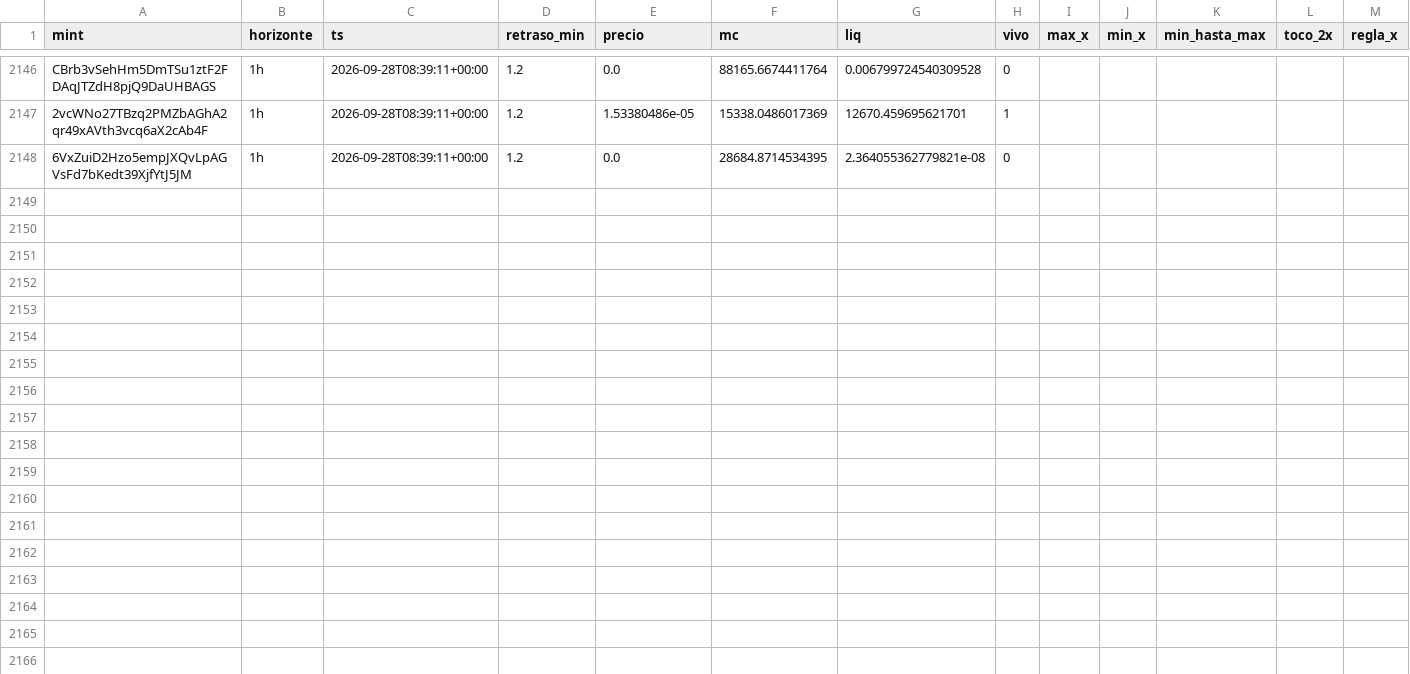
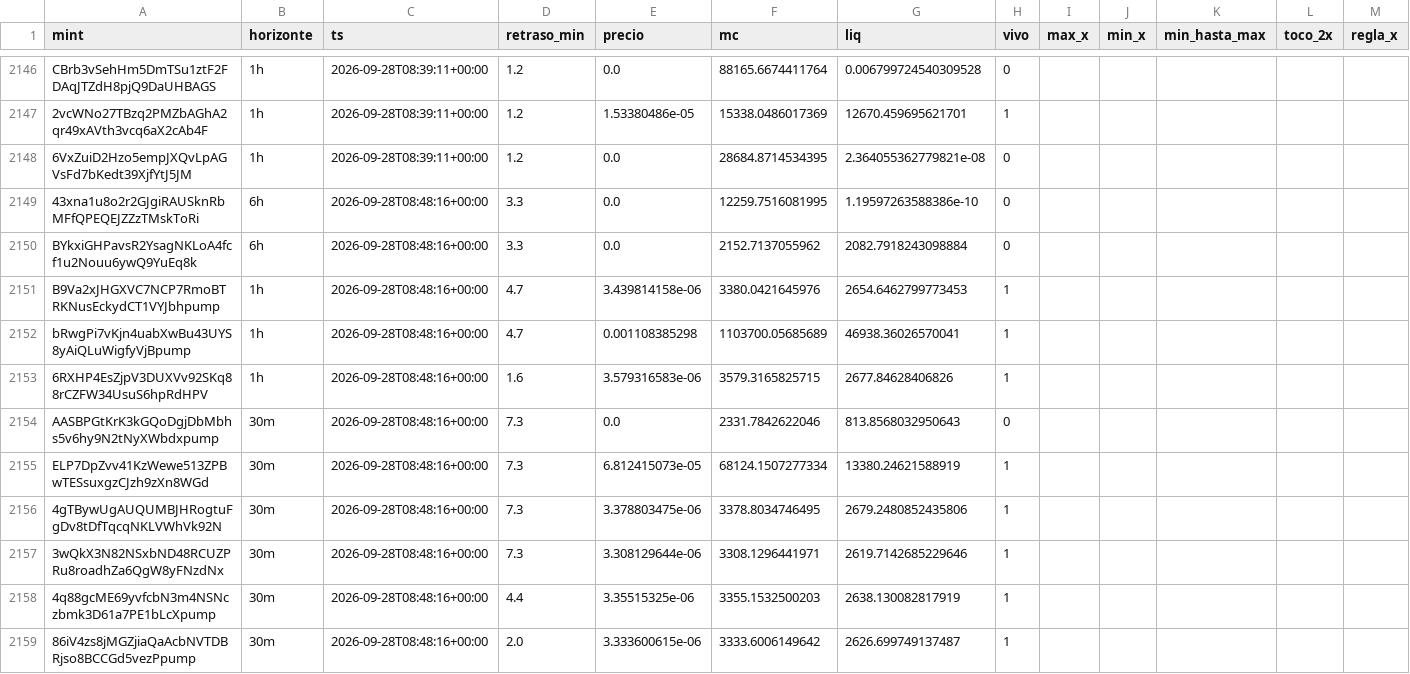
Before and after one commit to eriphelo15/An-lisis-cuantitativo, a CSV file: seguimiento.csv, drawn as a sheet; only a part is shown, gaps mark what is left out; rows hold the shown columns only; the diff names each change by its address in the sheet, - before the commit and + after, or states it on an @@ line.

```diff
--- a/seguimiento.csv
+++ b/seguimiento.csv
+row 2149: 43xna1u8o2r2GJgiRAUSknRbMFfQPEQEJZZzTMskToRi | 6h | 2026-09-28T08:48:16+00:00 | 3.3 | 0.0 | 12259.7516081995 | 1.19597263588386e-10 | 0
+row 2150: BYkxiGHPavsR2YsagNKLoA4fcf1u2Nouu6ywQ9YuEq8k | 6h | 2026-09-28T08:48:16+00:00 | 3.3 | 0.0 | 2152.7137055962 | 2082.7918243098884 | 0
+row 2151: B9Va2xJHGXVC7NCP7RmoBTRKNusEckydCT1VYJbhpump | 1h | 2026-09-28T08:48:16+00:00 | 4.7 | 3.439814158e-06 | 3380.0421645976 | 2654.6462799773453 | 1
+row 2152: bRwgPi7vKjn4uabXwBu43UYS8yAiQLuWigfyVjBpump | 1h | 2026-09-28T08:48:16+00:00 | 4.7 | 0.001108385298 | 1103700.05685689 | 46938.36026570041 | 1
+row 2153: 6RXHP4EsZjpV3DUXVv92SKq88rCZFW34UsuS6hpRdHPV | 1h | 2026-09-28T08:48:16+00:00 | 1.6 | 3.579316583e-06 | 3579.3165825715 | 2677.84628406826 | 1
+row 2154: AASBPGtKrK3kGQoDgjDbMbhs5v6hy9N2tNyXWbdxpump | 30m | 2026-09-28T08:48:16+00:00 | 7.3 | 0.0 | 2331.7842622046 | 813.8568032950643 | 0
+row 2155: ELP7DpZvv41KzWewe513ZPBwTESsuxgzCJzh9zXn8WGd | 30m | 2026-09-28T08:48:16+00:00 | 7.3 | 6.812415073e-05 | 68124.1507277334 | 13380.24621588919 | 1
+row 2156: 4gTBywUgAUQUMBJHRogtuFgDv8tDfTqcqNKLVWhVk92N | 30m | 2026-09-28T08:48:16+00:00 | 7.3 | 3.378803475e-06 | 3378.8034746495 | 2679.2480852435806 | 1
+row 2157: 3wQkX3N82NSxbND48RCUZPRu8roadhZa6QgW8yFNzdNx | 30m | 2026-09-28T08:48:16+00:00 | 7.3 | 3.308129644e-06 | 3308.1296441971 | 2619.7142685229646 | 1
+row 2158: 4q88gcME69yvfcbN3m4NSNczbmk3D61a7PE1bLcXpump | 30m | 2026-09-28T08:48:16+00:00 | 4.4 | 3.35515325e-06 | 3355.1532500203 | 2638.130082817919 | 1
+row 2159: 86iV4zs8jMGZjiaQaAcbNVTDBRjso8BCCGd5vezPpump | 30m | 2026-09-28T08:48:16+00:00 | 2.0 | 3.333600615e-06 | 3333.6006149642 | 2626.699749137487 | 1
```
Also changed, not shown: detecciones.csv, 2 other files.
